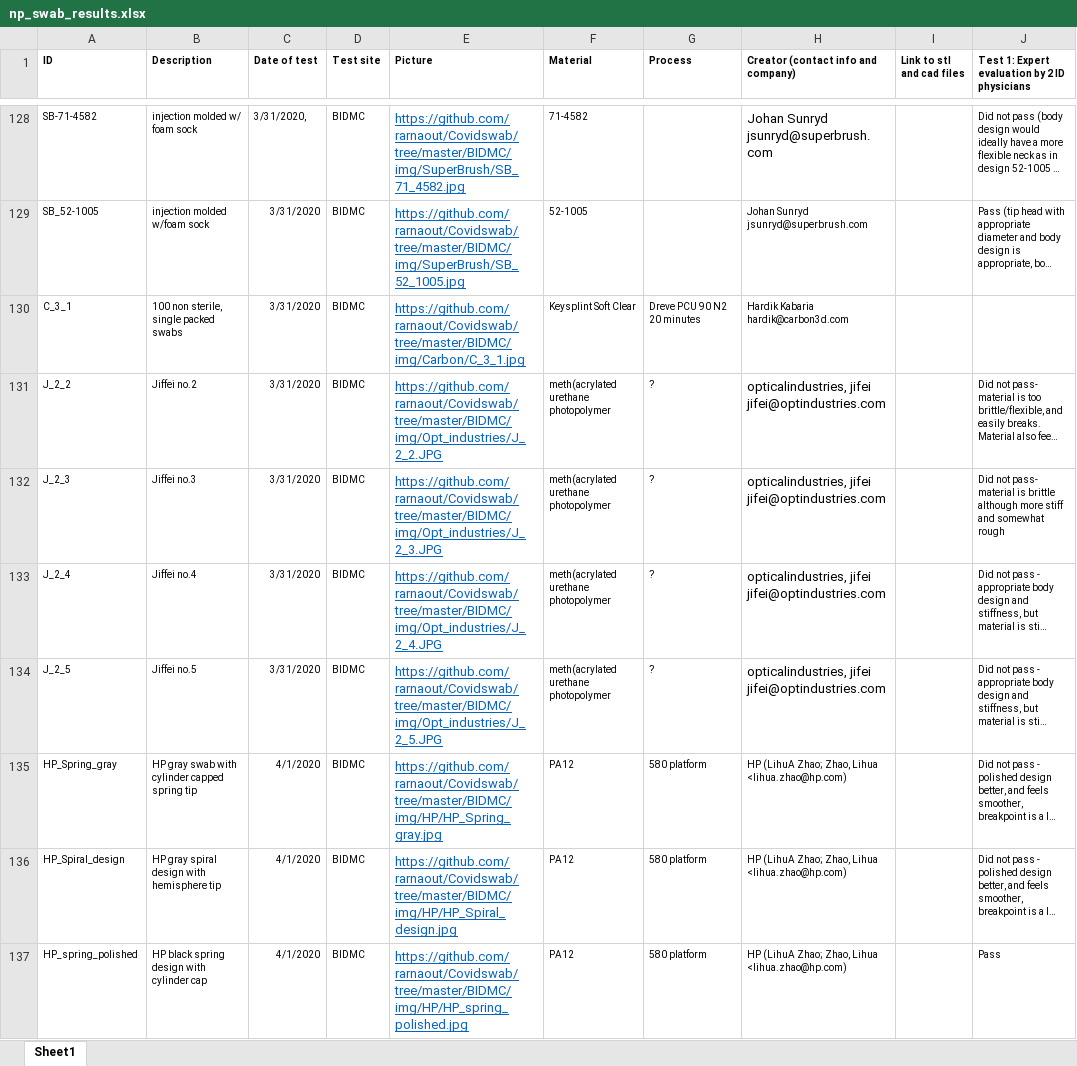
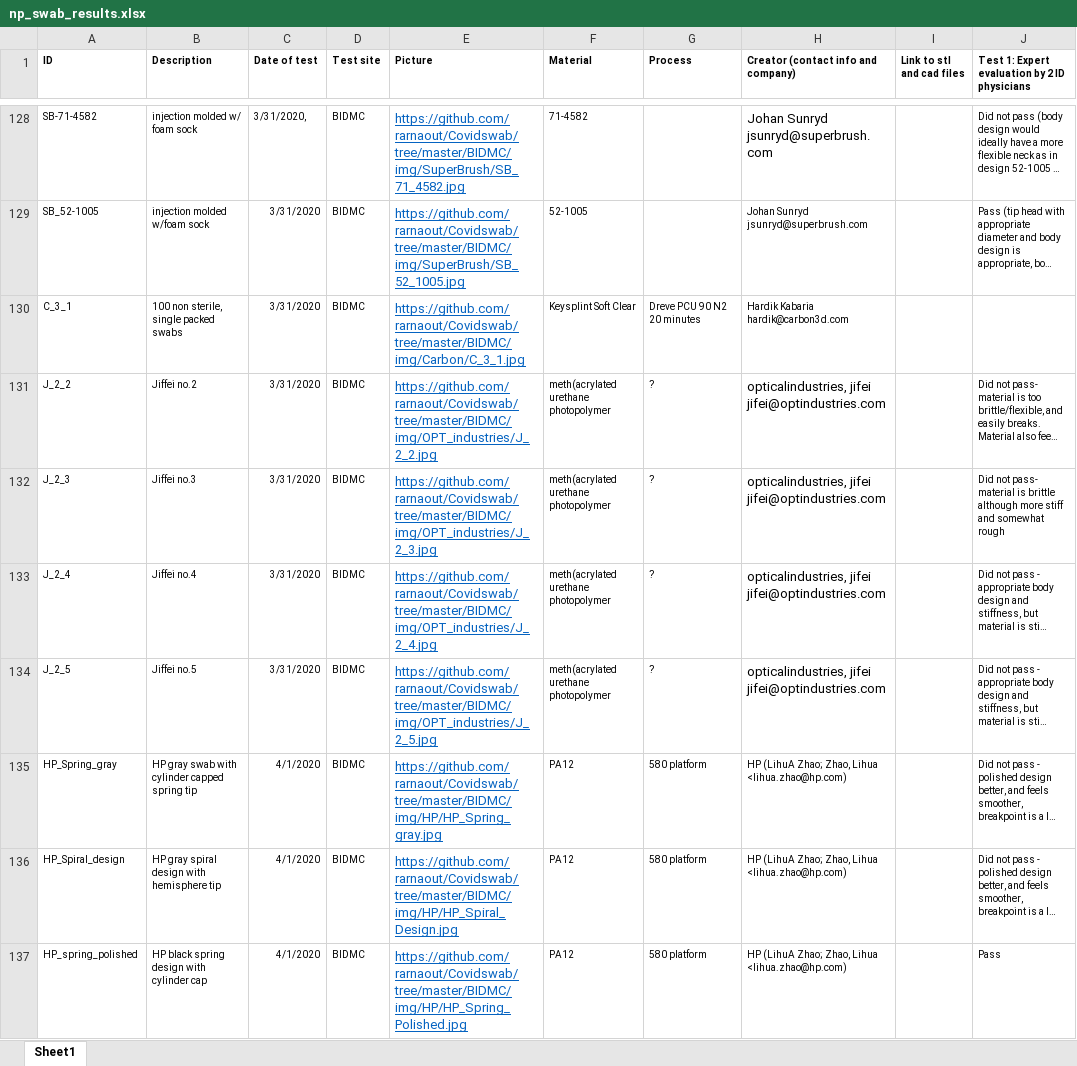
Before and after one commit to rarnaout/Covidswab, an Excel workbook: BIDMC/np_swab_results.xlsx, sheet Sheet1, drawn as a sheet; only a part is shown, gaps mark what is left out; long unchanged cells end in …; values as stored, in another font and other column widths than the file's, no borders; the diff covers the shown part only; the diff names each change by its address in the sheet, - before the commit and + after, or states it on an @@ line.

Commit message:
Results

```diff
--- a/BIDMC/np_swab_results.xlsx (sheet Sheet1)
+++ b/BIDMC/np_swab_results.xlsx (sheet Sheet1)
-E131 (Picture): https://github.com/rarnaout/Covidswab/tree/master/BIDMC/img/Opt_industries/J_2_2.JPG
+E131 (Picture): https://github.com/rarnaout/Covidswab/tree/master/BIDMC/img/OPT_industries/J_2_2.jpg
-E132 (Picture): https://github.com/rarnaout/Covidswab/tree/master/BIDMC/img/Opt_industries/J_2_3.JPG
+E132 (Picture): https://github.com/rarnaout/Covidswab/tree/master/BIDMC/img/OPT_industries/J_2_3.jpg
-E133 (Picture): https://github.com/rarnaout/Covidswab/tree/master/BIDMC/img/Opt_industries/J_2_4.JPG
+E133 (Picture): https://github.com/rarnaout/Covidswab/tree/master/BIDMC/img/OPT_industries/J_2_4.jpg
-E134 (Picture): https://github.com/rarnaout/Covidswab/tree/master/BIDMC/img/Opt_industries/J_2_5.JPG
+E134 (Picture): https://github.com/rarnaout/Covidswab/tree/master/BIDMC/img/OPT_industries/J_2_5.jpg
-E136 (Picture): https://github.com/rarnaout/Covidswab/tree/master/BIDMC/img/HP/HP_Spiral_design.jpg
+E136 (Picture): https://github.com/rarnaout/Covidswab/tree/master/BIDMC/img/HP/HP_Spiral_Design.jpg
-E137 (Picture): https://github.com/rarnaout/Covidswab/tree/master/BIDMC/img/HP/HP_spring_polished.jpg
+E137 (Picture): https://github.com/rarnaout/Covidswab/tree/master/BIDMC/img/HP/HP_Spring_Polished.jpg
```
Also changed, not shown: 23 edited cells elsewhere in this sheet, 1 other file.
